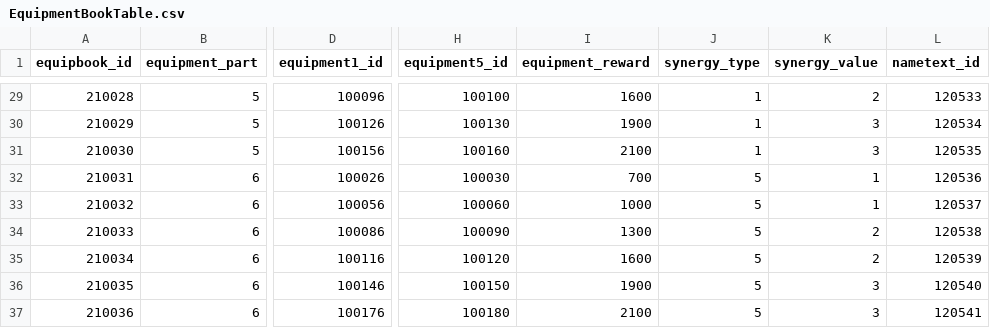
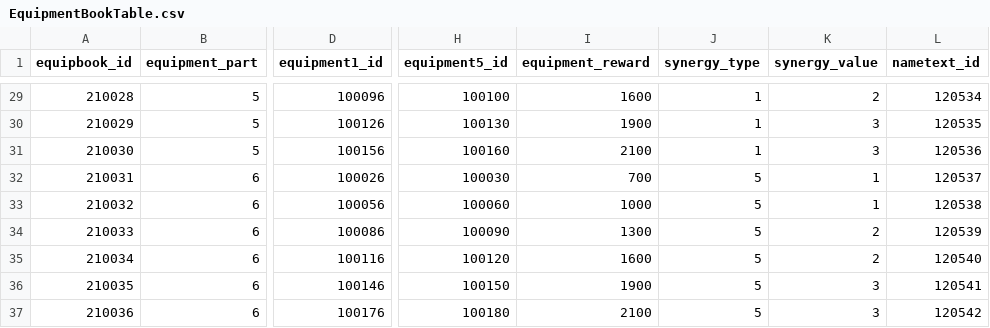
Before and after one commit to Kim-coding/SkillMaster, a CSV file: Assets/Resources/Table/EquipmentBookTable.csv, drawn as a sheet; only a part is shown, gaps mark what is left out; the diff covers the shown part only; the diff names each change by its address in the sheet, - before the commit and + after, or states it on an @@ line.

```diff
--- a/Assets/Resources/Table/EquipmentBookTable.csv
+++ b/Assets/Resources/Table/EquipmentBookTable.csv
-L29 (nametext_id): 120533
+L29 (nametext_id): 120534
-L30 (nametext_id): 120534
+L30 (nametext_id): 120535
-L31 (nametext_id): 120535
+L31 (nametext_id): 120536
-L32 (nametext_id): 120536
+L32 (nametext_id): 120537
-L33 (nametext_id): 120537
+L33 (nametext_id): 120538
-L34 (nametext_id): 120538
+L34 (nametext_id): 120539
-L35 (nametext_id): 120539
+L35 (nametext_id): 120540
-L36 (nametext_id): 120540
+L36 (nametext_id): 120541
-L37 (nametext_id): 120541
+L37 (nametext_id): 120542
```
Also changed, not shown: 27 edited cells elsewhere in this file, Assets/Resources/Table/EquipmentTable.csv, Assets/Resources/Table/SkillBookTable.csv, 1 other file.
